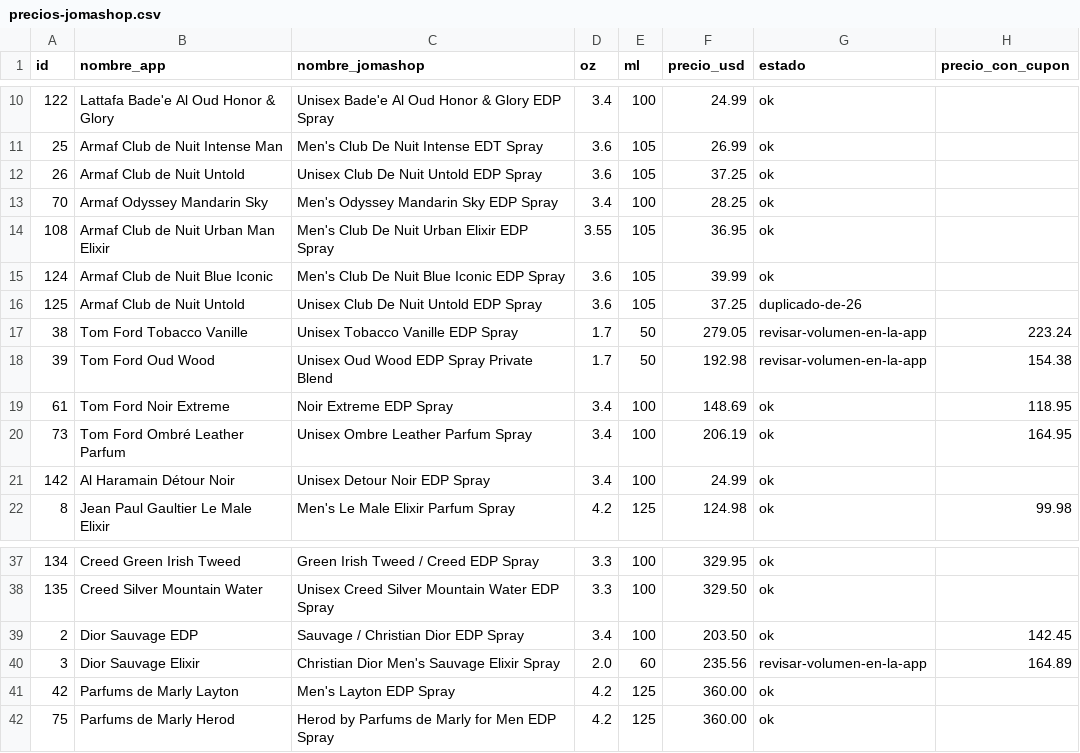
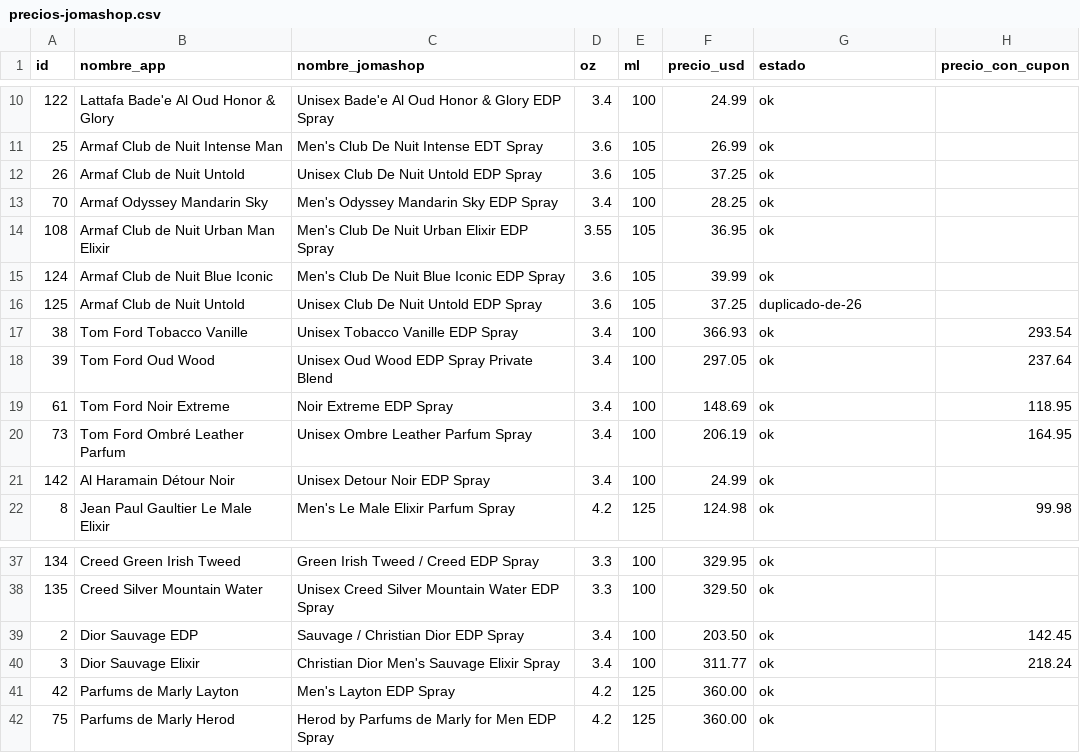
Before and after one commit to kepena/buscador_perfumes, a CSV file: precios-jomashop.csv, drawn as a sheet; only a part is shown, gaps mark what is left out.

```diff
--- a/precios-jomashop.csv
+++ b/precios-jomashop.csv
@@ -16,4 +16,4 @@ id,nombre_app,nombre_jomashop,oz,ml,precio_usd,estado,precio_con_cupon
 125,Armaf Club de Nuit Untold,Unisex Club De Nuit Untold EDP Spray,3.6,105,37.25,duplicado-de-26,
-38,Tom Ford Tobacco Vanille,Unisex Tobacco Vanille EDP Spray,1.7,50,279.05,revisar-volumen-en-la-app,223.24
-39,Tom Ford Oud Wood,Unisex Oud Wood EDP Spray Private Blend,1.7,50,192.98,revisar-volumen-en-la-app,154.38
+38,Tom Ford Tobacco Vanille,Unisex Tobacco Vanille EDP Spray,3.4,100,366.93,ok,293.54
+39,Tom Ford Oud Wood,Unisex Oud Wood EDP Spray Private Blend,3.4,100,297.05,ok,237.64
 61,Tom Ford Noir Extreme,Noir Extreme EDP Spray,3.4,100,148.69,ok,118.95
@@ -39,3 +39,3 @@ id,nombre_app,nombre_jomashop,oz,ml,precio_usd,estado,precio_con_cupon
 2,Dior Sauvage EDP,Sauvage / Christian Dior EDP Spray,3.4,100,203.50,ok,142.45
-3,Dior Sauvage Elixir,Christian Dior Men's Sauvage Elixir Spray,2.0,60,235.56,revisar-volumen-en-la-app,164.89
+3,Dior Sauvage Elixir,Christian Dior Men's Sauvage Elixir Spray,3.4,100,311.77,ok,218.24
 42,Parfums de Marly Layton,Men's Layton EDP Spray,4.2,125,360.00,ok,
```
